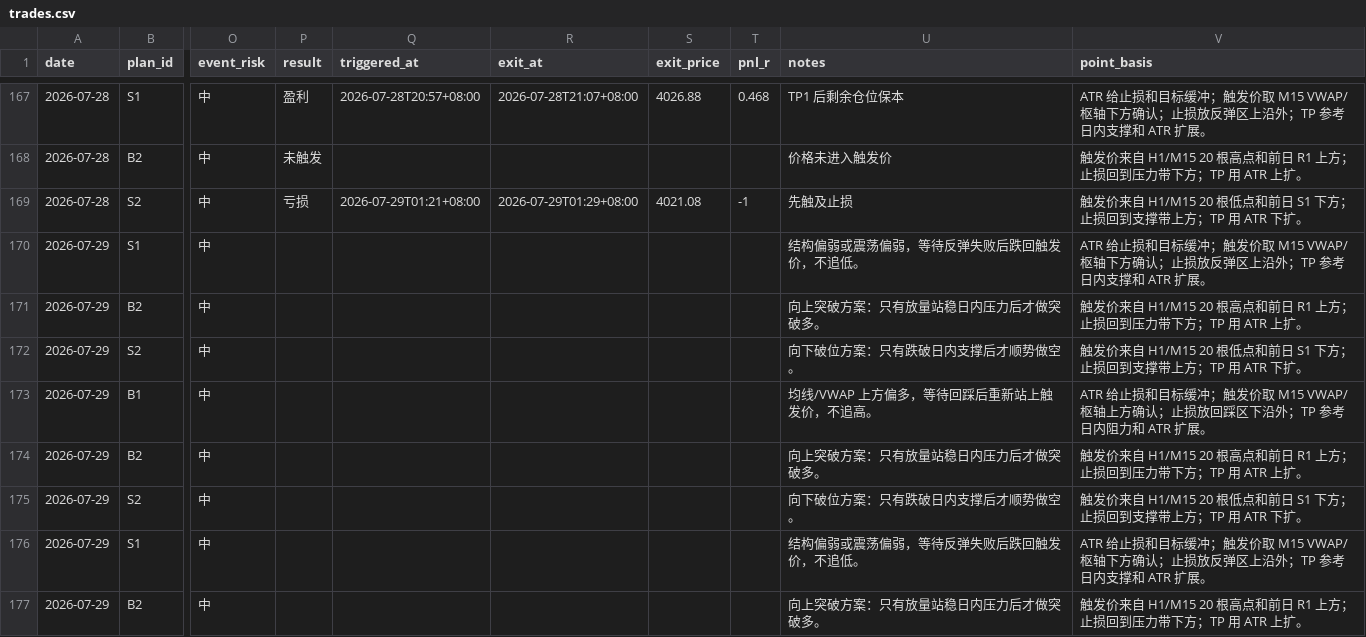
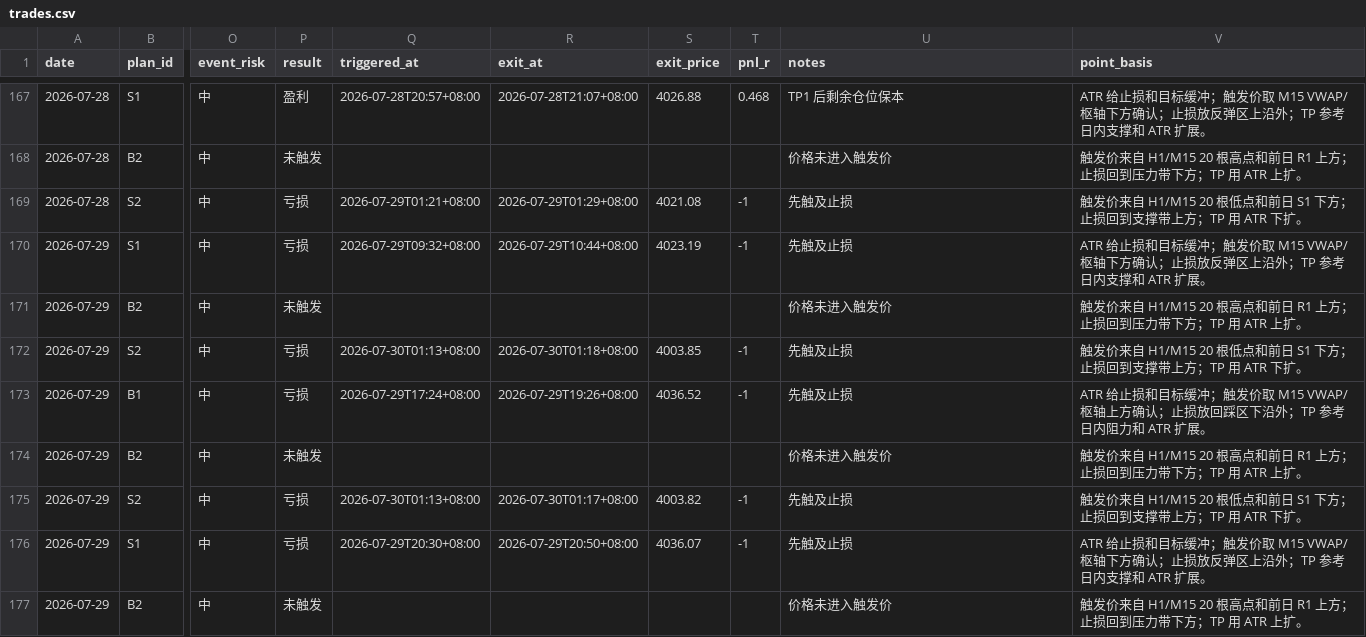
Before and after one commit to MatrixChoi/gold-advisor-dashboard, a CSV file: data/trades.csv, drawn as a sheet; only a part is shown, gaps mark what is left out; the diff covers the shown part only; the diff names each change by its address in the sheet, - before the commit and + after, or states it on an @@ line.

```diff
--- a/data/trades.csv
+++ b/data/trades.csv
-P170 (result): (empty)
+P170 (result): 亏损
-Q170 (triggered_at): (empty)
+Q170 (triggered_at): 2026-07-29T09:32+08:00
-R170 (exit_at): (empty)
+R170 (exit_at): 2026-07-29T10:44+08:00
-S170 (exit_price): (empty)
+S170 (exit_price): 4023.19
-T170 (pnl_r): (empty)
+T170 (pnl_r): -1
-U170 (notes): 结构偏弱或震荡偏弱，等待反弹失败后跌回触发价，不追低。
+U170 (notes): 先触及止损
-P171 (result): (empty)
+P171 (result): 未触发
-U171 (notes): 向上突破方案：只有放量站稳日内压力后才做突破多。
+U171 (notes): 价格未进入触发价
-P172:P173 (result): (empty)
+P172:P173 (result): 亏损
-Q172 (triggered_at): (empty)
+Q172 (triggered_at): 2026-07-30T01:13+08:00
-R172 (exit_at): (empty)
+R172 (exit_at): 2026-07-30T01:18+08:00
-S172 (exit_price): (empty)
+S172 (exit_price): 4003.85
-T172:T173 (pnl_r): (empty)
+T172:T173 (pnl_r): -1
-U172 (notes): 向下破位方案：只有跌破日内支撑后才顺势做空。
+U172 (notes): 先触及止损
-Q173 (triggered_at): (empty)
+Q173 (triggered_at): 2026-07-29T17:24+08:00
-R173 (exit_at): (empty)
+R173 (exit_at): 2026-07-29T19:26+08:00
-S173 (exit_price): (empty)
+S173 (exit_price): 4036.52
-U173 (notes): 均线/VWAP 上方偏多，等待回踩后重新站上触发价，不追高。
+U173 (notes): 先触及止损
-P174 (result): (empty)
+P174 (result): 未触发
-U174 (notes): 向上突破方案：只有放量站稳日内压力后才做突破多。
+U174 (notes): 价格未进入触发价
-P175:P176 (result): (empty)
+P175:P176 (result): 亏损
-Q175 (triggered_at): (empty)
+Q175 (triggered_at): 2026-07-30T01:13+08:00
-R175 (exit_at): (empty)
+R175 (exit_at): 2026-07-30T01:17+08:00
-S175 (exit_price): (empty)
+S175 (exit_price): 4003.82
-T175:T176 (pnl_r): (empty)
+T175:T176 (pnl_r): -1
-U175 (notes): 向下破位方案：只有跌破日内支撑后才顺势做空。
+U175 (notes): 先触及止损
-Q176 (triggered_at): (empty)
+Q176 (triggered_at): 2026-07-29T20:30+08:00
-R176 (exit_at): (empty)
+R176 (exit_at): 2026-07-29T20:50+08:00
-S176 (exit_price): (empty)
+S176 (exit_price): 4036.07
-U176 (notes): 结构偏弱或震荡偏弱，等待反弹失败后跌回触发价，不追低。
+U176 (notes): 先触及止损
-P177 (result): (empty)
+P177 (result): 未触发
-U177 (notes): 向上突破方案：只有放量站稳日内压力后才做突破多。
+U177 (notes): 价格未进入触发价
```
Also changed, not shown: 6 edited cells elsewhere in this file, data/daily_stats.csv, 3 other files.
